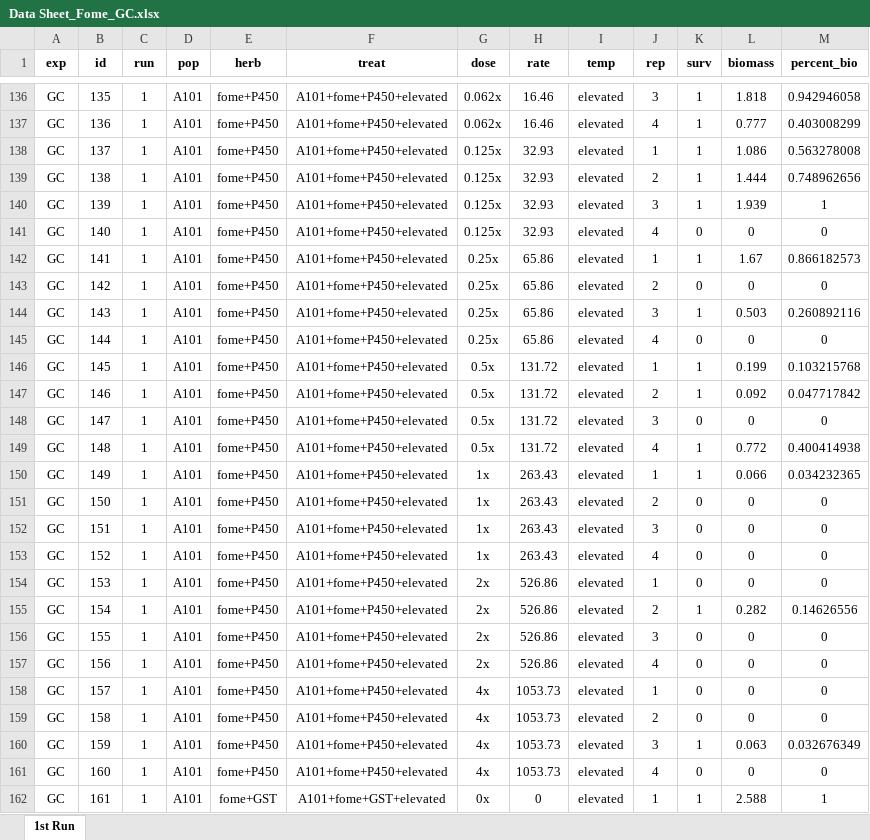
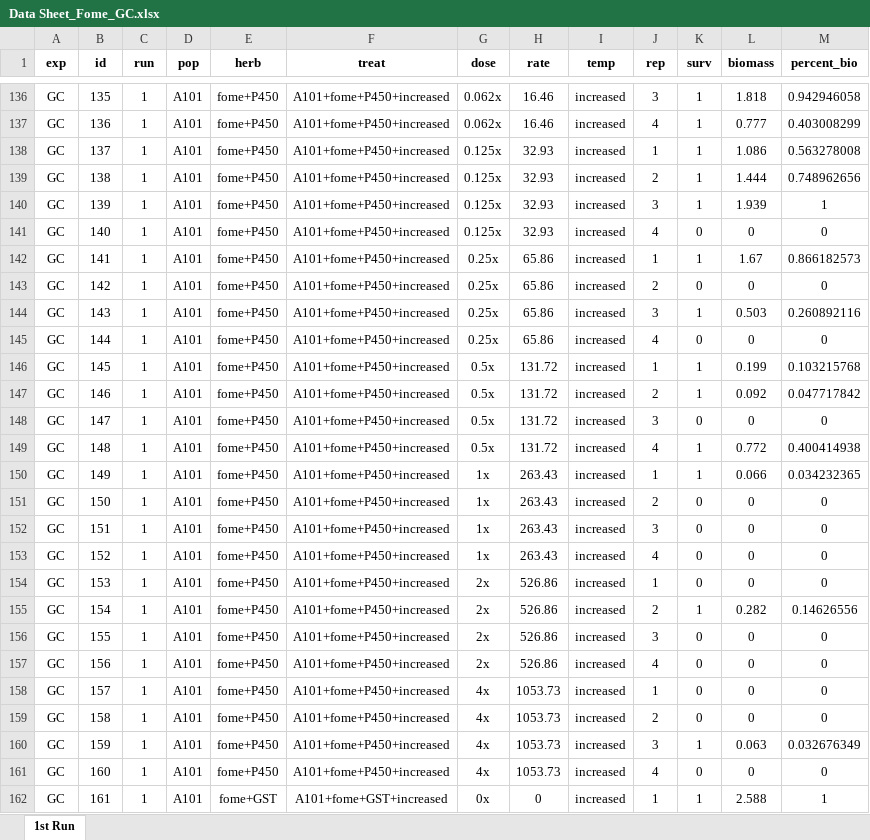
Before and after one commit to Wisc-Weeds/FFaleco, an Excel workbook: PhD/PhD Projects/Waterhemp/Metabolism Inhibitors/GC/Fomesafen/Fomesafen_Absolute ED_Multiple Comparisons/Data Sheet_Fome_GC.xlsx, sheet 1st Run, drawn as a sheet; only a part is shown, gaps mark what is left out; values as stored, in another font and other column widths than the file's, no borders; the diff covers the shown part only; the diff names each change by its address in the sheet, - before the commit and + after, or states it on an @@ line.

```diff
--- a/PhD/PhD Projects/Waterhemp/Metabolism Inhibitors/GC/Fomesafen/Fomesafen_Absolute ED_Multiple Comparisons/Data Sheet_Fome_GC.xlsx (sheet 1st Run)
+++ b/PhD/PhD Projects/Waterhemp/Metabolism Inhibitors/GC/Fomesafen/Fomesafen_Absolute ED_Multiple Comparisons/Data Sheet_Fome_GC.xlsx (sheet 1st Run)
-F136:F161 (treat): A101+fome+P450+elevated
+F136:F161 (treat): A101+fome+P450+increased
-I136:I162 (temp): elevated
+I136:I162 (temp): increased
-F162 (treat): A101+fome+GST+elevated
+F162 (treat): A101+fome+GST+increased
```
Also changed, not shown: 586 edited cells elsewhere in this sheet, 3 other files.
